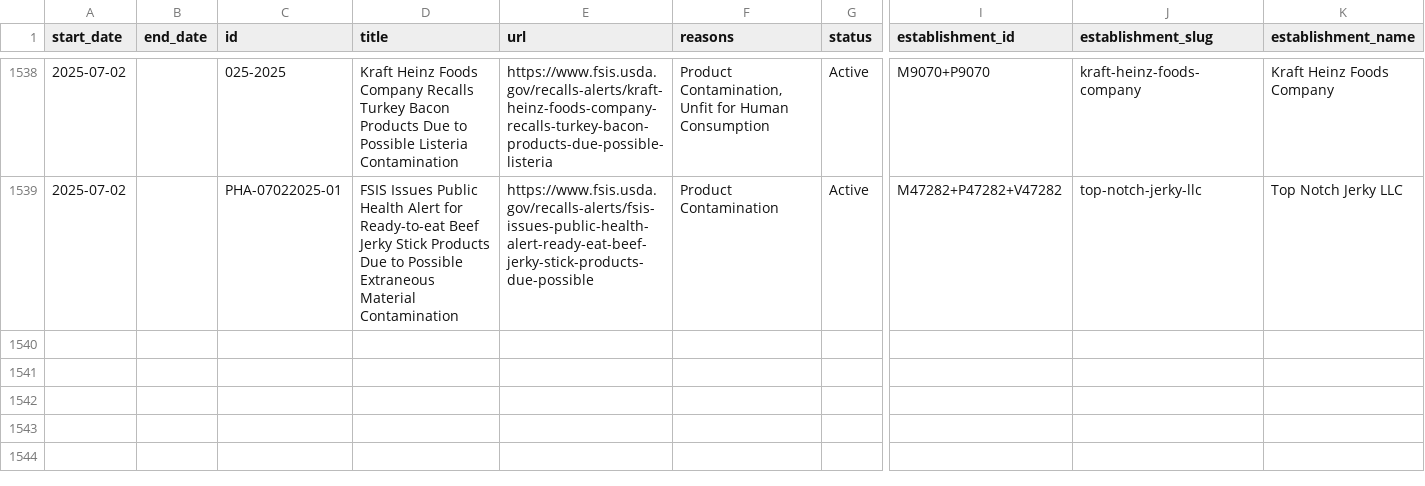
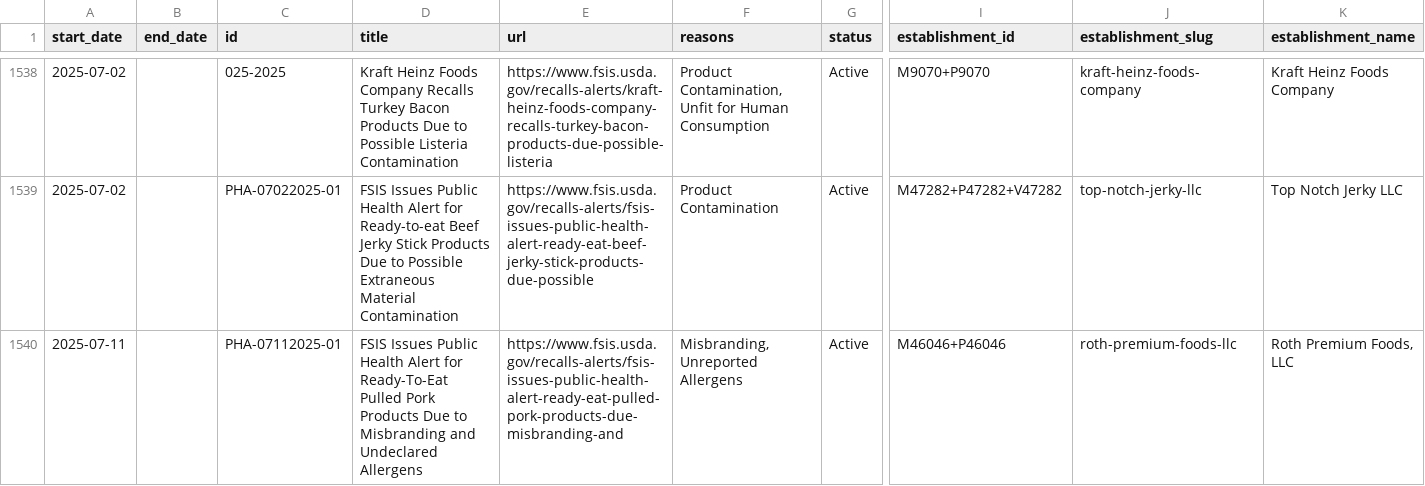
Before and after one commit to harrisj/food-recalls-actions, a CSV file: usda/recalls.csv, drawn as a sheet; only a part is shown, gaps mark what is left out; rows hold the shown columns only; the diff names each change by its address in the sheet, - before the commit and + after, or states it on an @@ line.

```diff
--- a/usda/recalls.csv
+++ b/usda/recalls.csv
+row 1540: 2025-07-11 |  | PHA-07112025-01 | FSIS Issues Public Health Alert for Ready-To-Eat Pulled Pork Products Due to Misbranding and Undeclared Allergens | https://www.fsis.usda.gov/recalls-alerts/fsis-issues-public-health-alert-ready-eat-pulled-pork-products-due-misbranding-and | Misbranding, Unreported Allergens | Active | M46046+P46046 | roth-premium-foods-llc | Roth Premium Foods, LLC
```
Also changed, not shown: 6 other files.
